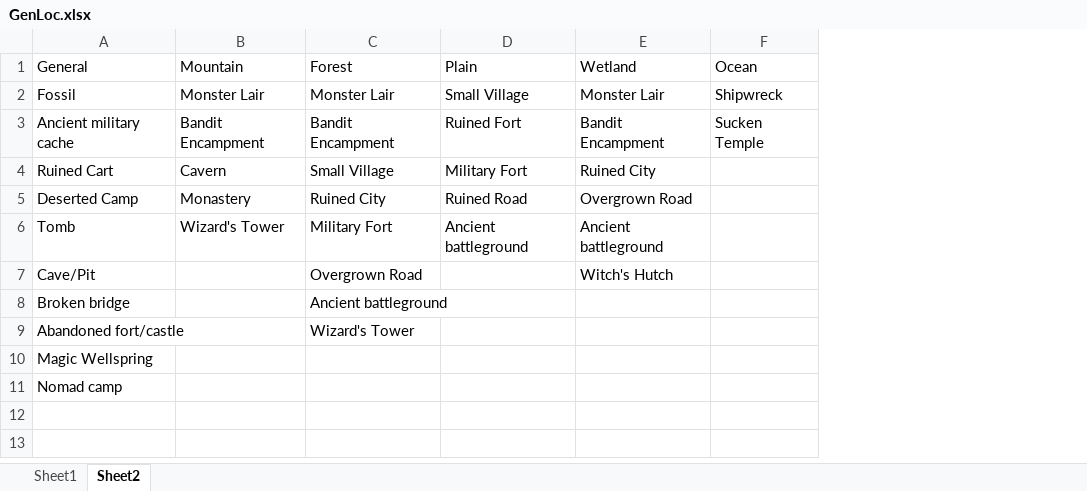
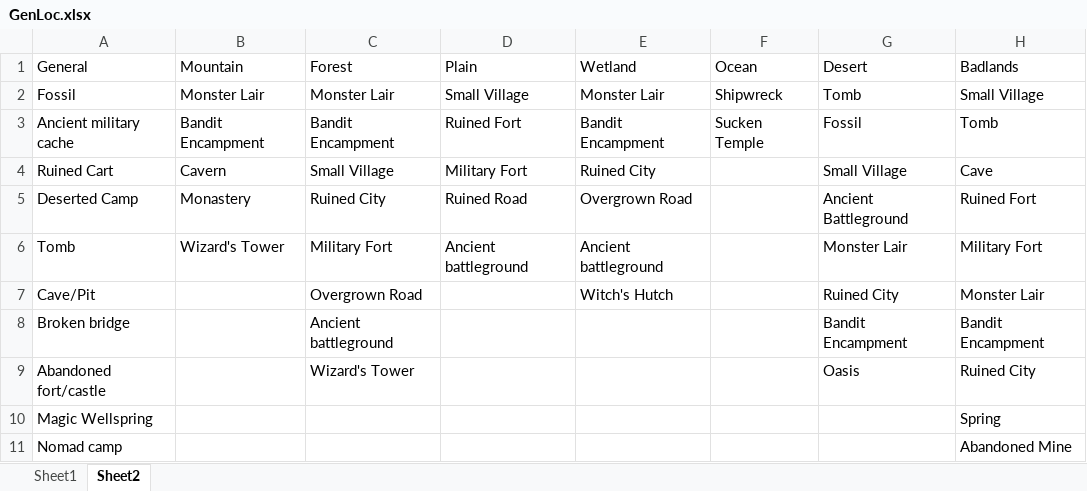
Before and after one commit to zshakespear/terrainGen, an Excel workbook: GenLoc.xlsx, sheet Sheet2, drawn as a sheet; values as stored, in another font and other column widths than the file's, no borders; the diff names each change by its address in the sheet, - before the commit and + after, or states it on an @@ line.

Commit message:
Updating genloc for desert biomes

```diff
--- a/GenLoc.xlsx (sheet Sheet2)
+++ b/GenLoc.xlsx (sheet Sheet2)
+column G (Desert), rows 2-9: Tomb | Fossil | Small Village | Ancient Battleground | Monster Lair | Ruined City | Bandit Encampment | Oasis
+column H (Badlands), rows 2-11: Small Village | Tomb | Cave | Ruined Fort | Military Fort | Monster Lair | Bandit Encampment | Ruined City | Spring | Abandoned Mine
```
